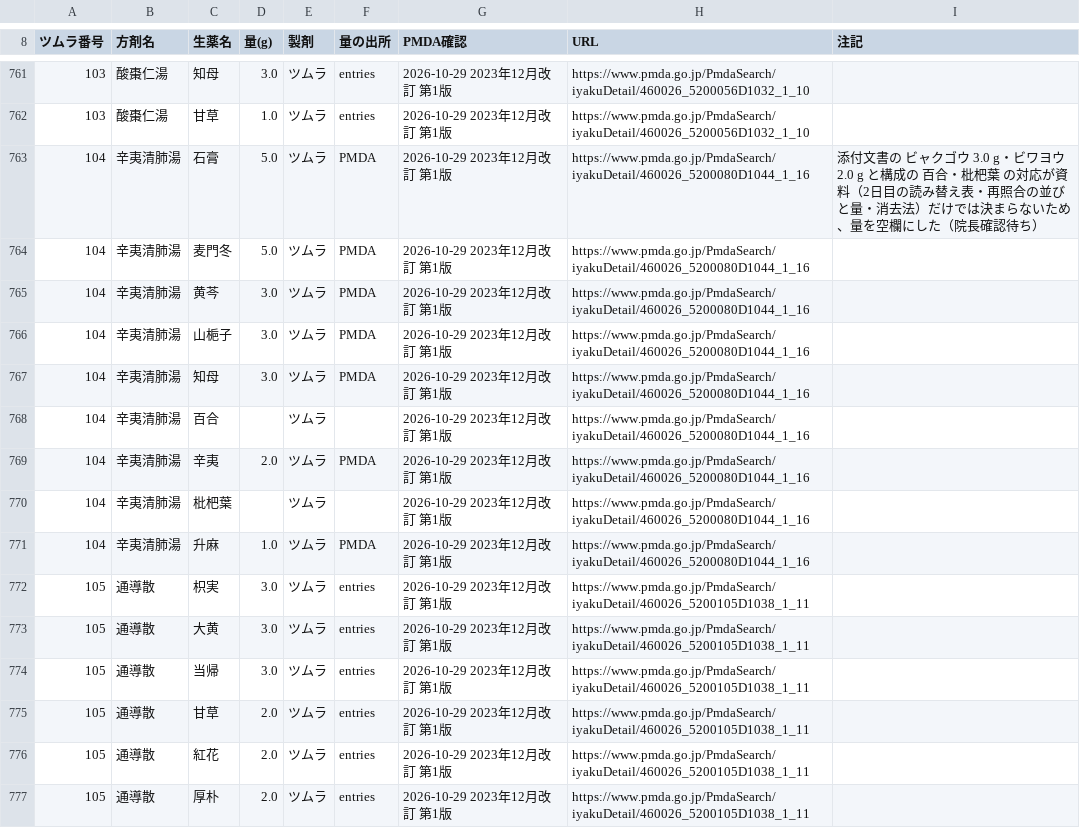
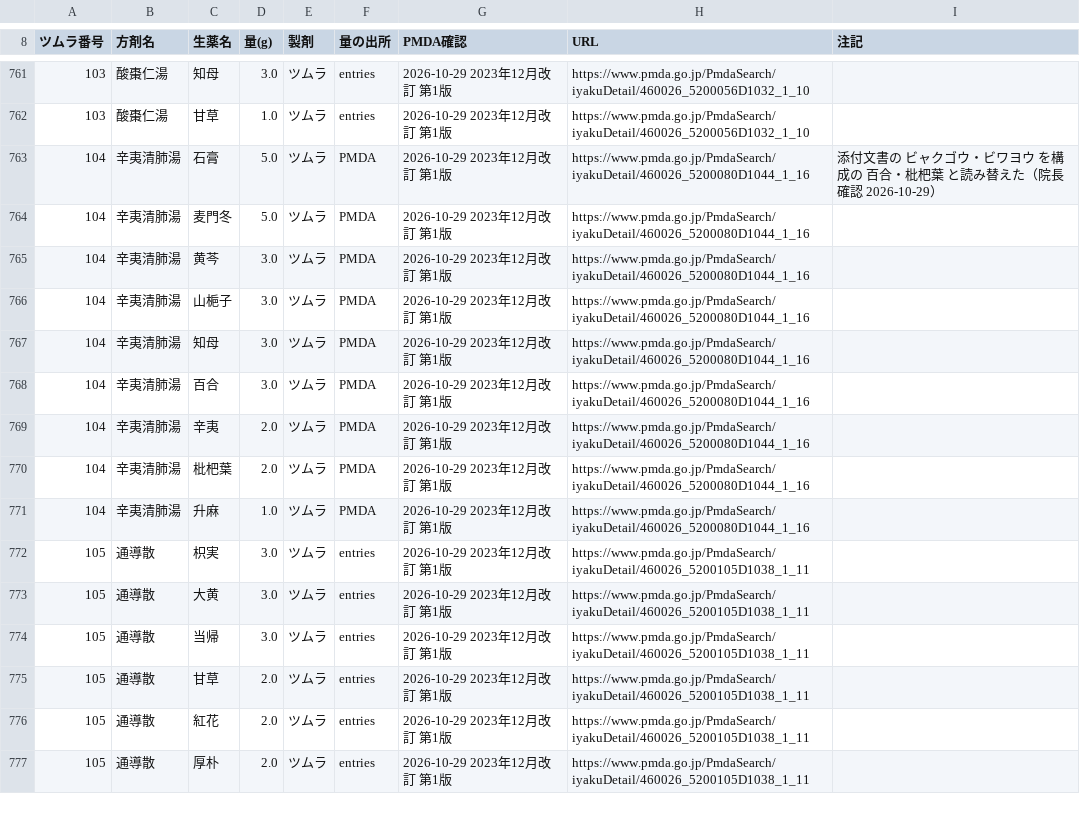
Before and after one commit to yatsu3-crypto/genten, a TSV file: data/ekisu.tsv, drawn as a sheet; only a part is shown, gaps mark what is left out; the diff covers the shown part only.

```diff
--- a/data/ekisu.tsv
+++ b/data/ekisu.tsv
@@ -762,3 +762,3 @@
 103	酸棗仁湯	甘草	1.0	ツムラ	entries	2026-10-29 2023年12月改訂 第1版	https://www.pmda.go.jp/PmdaSearch/iyakuDetail/460026_5200056D1032_1_10	
-104	辛夷清肺湯	石膏	5.0	ツムラ	PMDA	2026-10-29 2023年12月改訂 第1版	https://www.pmda.go.jp/PmdaSearch/iyakuDetail/460026_5200080D1044_1_16	添付文書の ビャクゴウ 3.0 g・ビワヨウ 2.0 g と構成の 百合・枇杷葉 の対応が資料（2日目の読み替え表・再照合の並びと量・消去法）だけでは決まらないため、量を空欄にした（院長確認待ち）
+104	辛夷清肺湯	石膏	5.0	ツムラ	PMDA	2026-10-29 2023年12月改訂 第1版	https://www.pmda.go.jp/PmdaSearch/iyakuDetail/460026_5200080D1044_1_16	添付文書の ビャクゴウ・ビワヨウ を構成の 百合・枇杷葉 と読み替えた（院長確認 2026-10-29）
 104	辛夷清肺湯	麦門冬	5.0	ツムラ	PMDA	2026-10-29 2023年12月改訂 第1版	https://www.pmda.go.jp/PmdaSearch/iyakuDetail/460026_5200080D1044_1_16	
@@ -767,5 +767,5 @@
 104	辛夷清肺湯	知母	3.0	ツムラ	PMDA	2026-10-29 2023年12月改訂 第1版	https://www.pmda.go.jp/PmdaSearch/iyakuDetail/460026_5200080D1044_1_16	
-104	辛夷清肺湯	百合		ツムラ		2026-10-29 2023年12月改訂 第1版	https://www.pmda.go.jp/PmdaSearch/iyakuDetail/460026_5200080D1044_1_16	
+104	辛夷清肺湯	百合	3.0	ツムラ	PMDA	2026-10-29 2023年12月改訂 第1版	https://www.pmda.go.jp/PmdaSearch/iyakuDetail/460026_5200080D1044_1_16	
 104	辛夷清肺湯	辛夷	2.0	ツムラ	PMDA	2026-10-29 2023年12月改訂 第1版	https://www.pmda.go.jp/PmdaSearch/iyakuDetail/460026_5200080D1044_1_16	
-104	辛夷清肺湯	枇杷葉		ツムラ		2026-10-29 2023年12月改訂 第1版	https://www.pmda.go.jp/PmdaSearch/iyakuDetail/460026_5200080D1044_1_16	
+104	辛夷清肺湯	枇杷葉	2.0	ツムラ	PMDA	2026-10-29 2023年12月改訂 第1版	https://www.pmda.go.jp/PmdaSearch/iyakuDetail/460026_5200080D1044_1_16	
 104	辛夷清肺湯	升麻	1.0	ツムラ	PMDA	2026-10-29 2023年12月改訂 第1版	https://www.pmda.go.jp/PmdaSearch/iyakuDetail/460026_5200080D1044_1_16	
```
Also changed, not shown: 20 edited cells elsewhere in this file, 6 other files.
